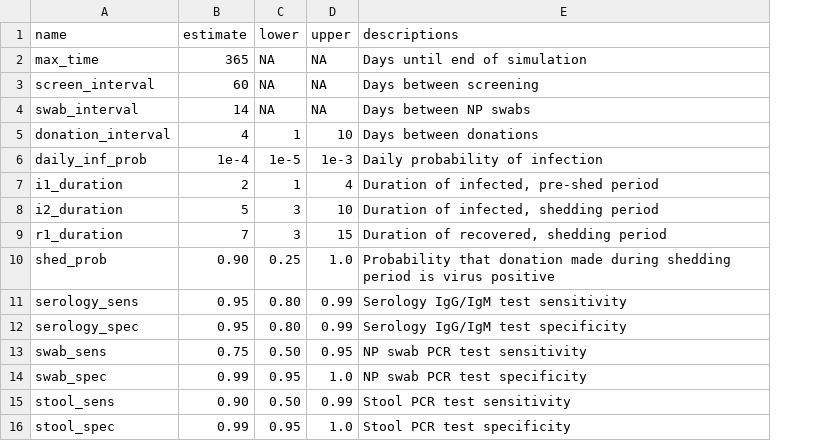
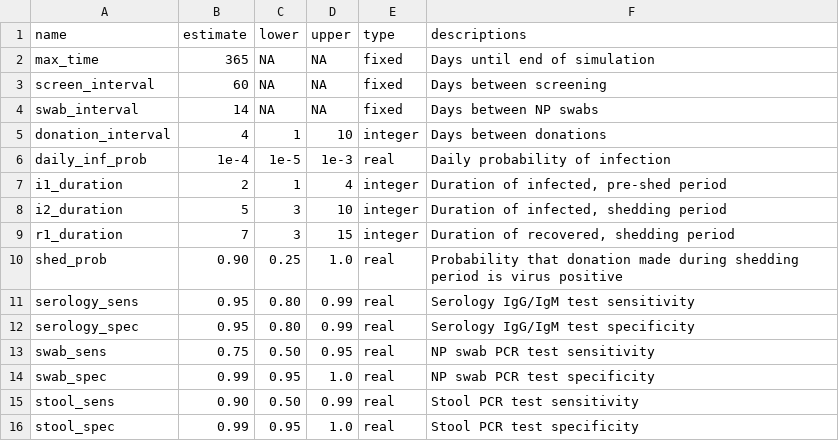
Before and after one commit to openbiome/sars-screen-strategy, a TSV file: parameters.tsv, drawn as a sheet; the diff names each change by its address in the sheet, - before the commit and + after, or states it on an @@ line.

```diff
--- a/parameters.tsv
+++ b/parameters.tsv
+column E (type), rows 2-16: fixed | fixed | fixed | integer | real | integer | integer | integer | real | real | real | real | real | real | real
```
Also changed, not shown: 6 other files.
